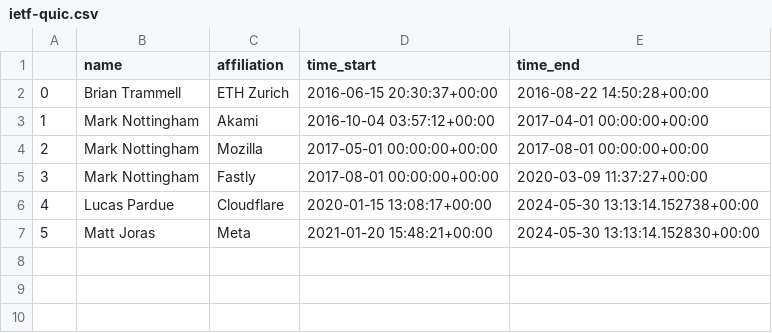
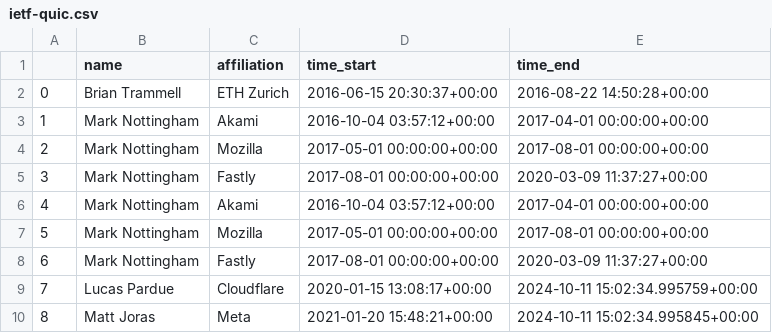
Before and after one commit to u451f/almanac.article19.org, a CSV file: assets/data/dashboard/leadership/ietf-quic.csv, drawn as a sheet; addresses are those after the commit; the diff names each change by its address in the sheet, - before the commit and + after, or states it on an @@ line.

Commit message:
new leadership files

```diff
--- a/assets/data/dashboard/leadership/ietf-quic.csv
+++ b/assets/data/dashboard/leadership/ietf-quic.csv
+row 6: 4 | Mark Nottingham | Akami | 2016-10-04 03:57:12+00:00 | 2017-04-01 00:00:00+00:00
+row 7: 5 | Mark Nottingham | Mozilla | 2017-05-01 00:00:00+00:00 | 2017-08-01 00:00:00+00:00
+row 8: 6 | Mark Nottingham | Fastly | 2017-08-01 00:00:00+00:00 | 2020-03-09 11:37:27+00:00
@@ column A renumbered from row 9 down @@
-E9 (time_end): 2024-05-30 13:13:14.152738+00:00
+E9 (time_end): 2024-10-11 15:02:34.995759+00:00
-E10 (time_end): 2024-05-30 13:13:14.152830+00:00
+E10 (time_end): 2024-10-11 15:02:34.995845+00:00
```
Also changed, not shown: assets/data/dashboard/leadership/ietf-add.csv, assets/data/dashboard/leadership/ietf-detnet.csv, 16 other files.
